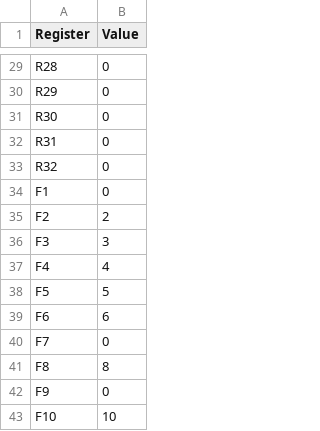
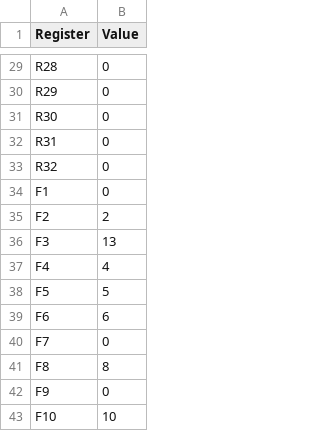
Before and after one commit to harshamondo/Tomasuloslegacy, a CSV file: arf.csv, drawn as a sheet; only a part is shown, gaps mark what is left out.

```diff
--- a/arf.csv
+++ b/arf.csv
@@ -35,3 +35,3 @@ F1,0
 F2,2
-F3,3
+F3,13
 F4,4
```
Also changed, not shown: 2 other files.
